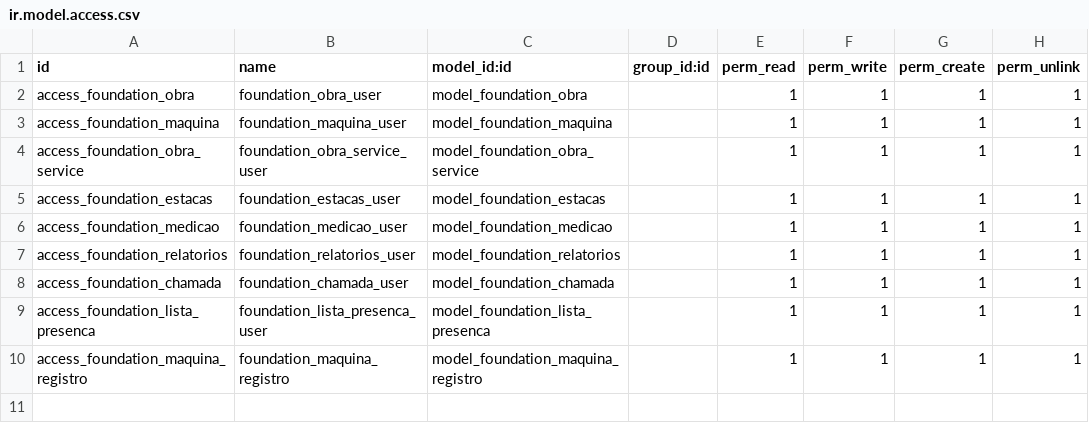
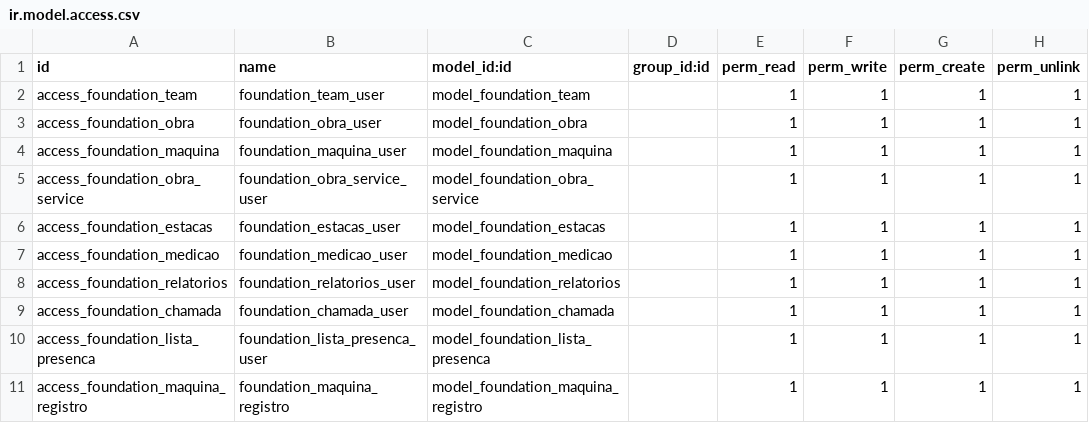
Before and after one commit to brainess-company/foundation_management, a CSV file: security/ir.model.access.csv, drawn as a sheet.

Commit message:
primeira versão do modelo foundation_team

```diff
--- a/security/ir.model.access.csv
+++ b/security/ir.model.access.csv
@@ -1,2 +1,3 @@
 id,name,model_id:id,group_id:id,perm_read,perm_write,perm_create,perm_unlink
+access_foundation_team,foundation_team_user,model_foundation_team,,1,1,1,1
 access_foundation_obra,foundation_obra_user,model_foundation_obra,,1,1,1,1
```
Also changed, not shown: 5 other files.
